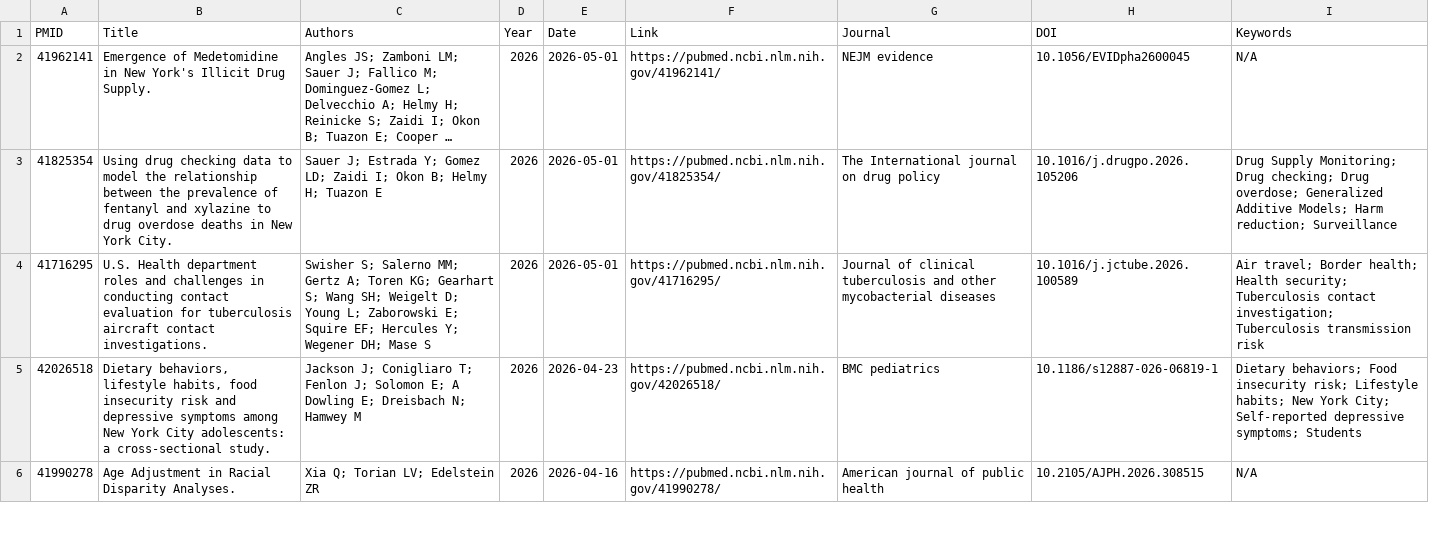
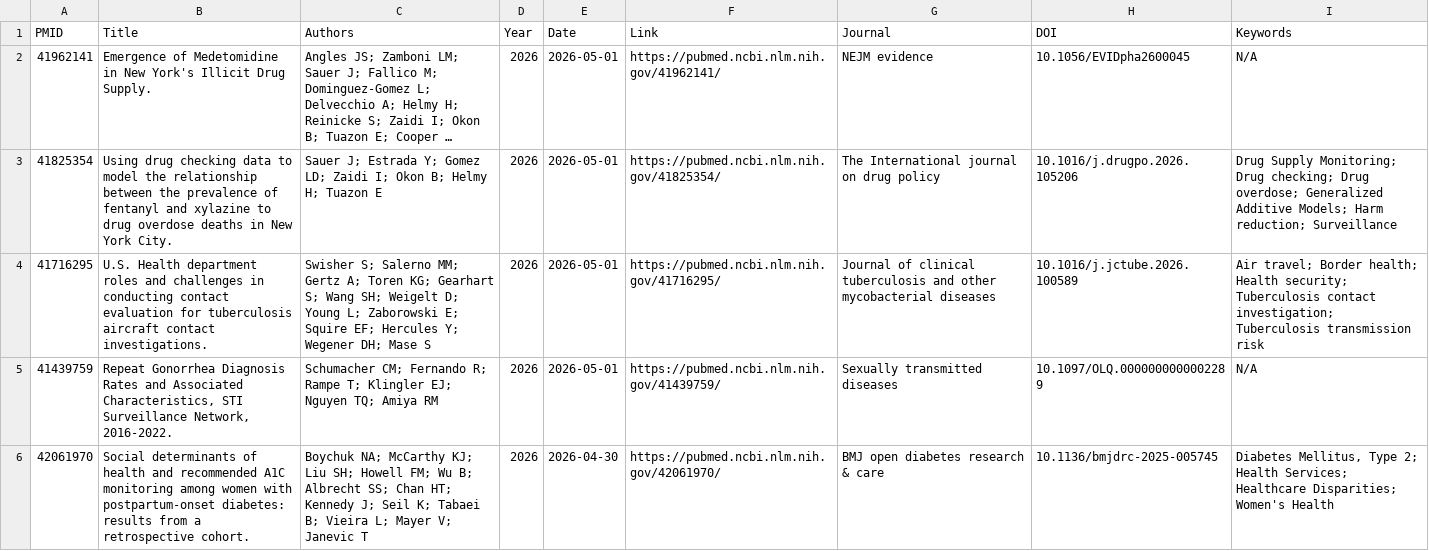
Before and after one commit to nychealth/publications-archive, a CSV file: pubmed_results.csv, drawn as a sheet; only a part is shown; the shorter side is filled out with more unchanged rows; long unchanged cells end in …; the diff covers the shown part only.

```diff
--- a/pubmed_results.csv
+++ b/pubmed_results.csv
@@ -4 +4,3 @@ PMID,Title,Authors,Year,Date,Link,Journal,DOI,Keywords
 41716295,U.S. Health department roles and challenges in conducting contact evaluation for tuberculosis aircraft contact investigations.,Swisher S; Salerno MM; Gertz A; Toren KG; Gearhart S; Wang SH; Weigelt D; Young L; Zaborowski E; Squire EF; Hercules Y; Wegener DH; Mase S,2026,2026-05-01,https://pubmed.ncbi.nlm.nih.gov/41716295/,Journal of clinical tuberculosis and other mycobacterial diseases,10.1016/j.jctube.2026.100589,Air travel; Border health; Health security; Tuberculosis contact investigation; Tuberculosis transmission risk
+41439759,"Repeat Gonorrhea Diagnosis Rates and Associated Characteristics, STI Surveillance Network, 2016-2022.",Schumacher CM; Fernando R; Rampe T; Klingler EJ; Nguyen TQ; Amiya RM,2026,2026-05-01,https://pubmed.ncbi.nlm.nih.gov/41439759/,Sexually transmitted diseases,10.1097/OLQ.0000000000002289,N/A
+42061970,Social determinants of health and recommended A1C monitoring among women with postpartum-onset diabetes: results from a retrospective cohort.,Boychuk NA; McCarthy KJ; Liu SH; Howell FM; Wu B; Albrecht SS; Chan HT; Kennedy J; Seil K; Tabaei B; Vieira L; Mayer V; Janevic T,2026,2026-04-30,https://pubmed.ncbi.nlm.nih.gov/42061970/,BMJ open diabetes research & care,10.1136/bmjdrc-2025-005745,"Diabetes Mellitus, Type 2; Health Services; Healthcare Disparities; Women's Health"
```
Also changed, not shown: 3 added rows elsewhere in this file.
